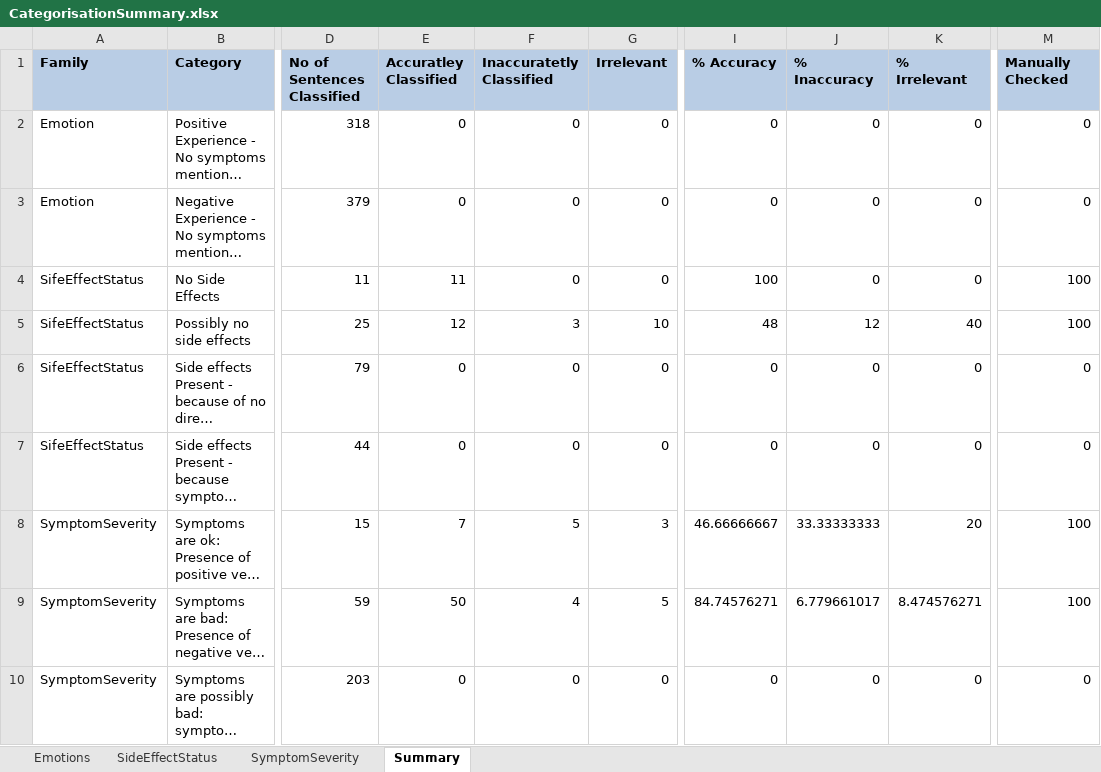
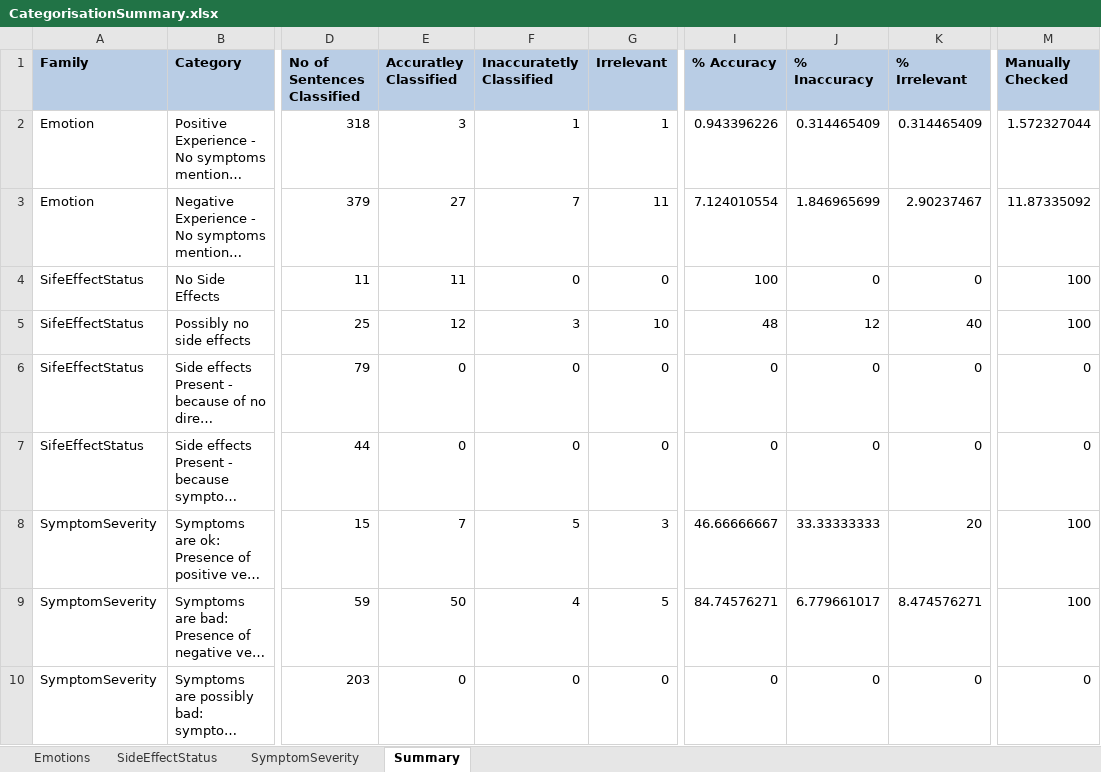
Before and after one commit to alifa2try/NLTKForumScraper, an Excel workbook: Results/CategorisationSummary.xlsx, sheet Summary, drawn as a sheet; only a part is shown, gaps mark what is left out; long unchanged cells end in …; values as stored, in another font and other column widths than the file's, no borders; conditional formats not drawn; the diff names each change by its address in the sheet, - before the commit and + after, or states it on an @@ line.

Commit message:
A bit more manual tagging done

```diff
--- a/Results/CategorisationSummary.xlsx (sheet Summary)
+++ b/Results/CategorisationSummary.xlsx (sheet Summary)
-E2 (Accuratley Classified): 0
+E2 (Accuratley Classified): 3
-F2 (Inaccuratetly Classified): 0
+F2 (Inaccuratetly Classified): 1
-G2 (Irrelevant): 0
+G2 (Irrelevant): 1
-I2 (% Accuracy): 0
+I2 (% Accuracy): 0.943396226
-J2 (% Inaccuracy): 0
+J2 (% Inaccuracy): 0.314465409
-K2 (% Irrelevant): 0
+K2 (% Irrelevant): 0.314465409
-M2 (Manually Checked): 0
+M2 (Manually Checked): 1.572327044
-E3 (Accuratley Classified): 0
+E3 (Accuratley Classified): 27
-F3 (Inaccuratetly Classified): 0
+F3 (Inaccuratetly Classified): 7
-G3 (Irrelevant): 0
+G3 (Irrelevant): 11
-I3 (% Accuracy): 0
+I3 (% Accuracy): 7.124010554
-J3 (% Inaccuracy): 0
+J3 (% Inaccuracy): 1.846965699
-K3 (% Irrelevant): 0
+K3 (% Irrelevant): 2.90237467
-M3 (Manually Checked): 0
+M3 (Manually Checked): 11.87335092
```
Also changed, not shown: sheet Emotions, hidden cells.
